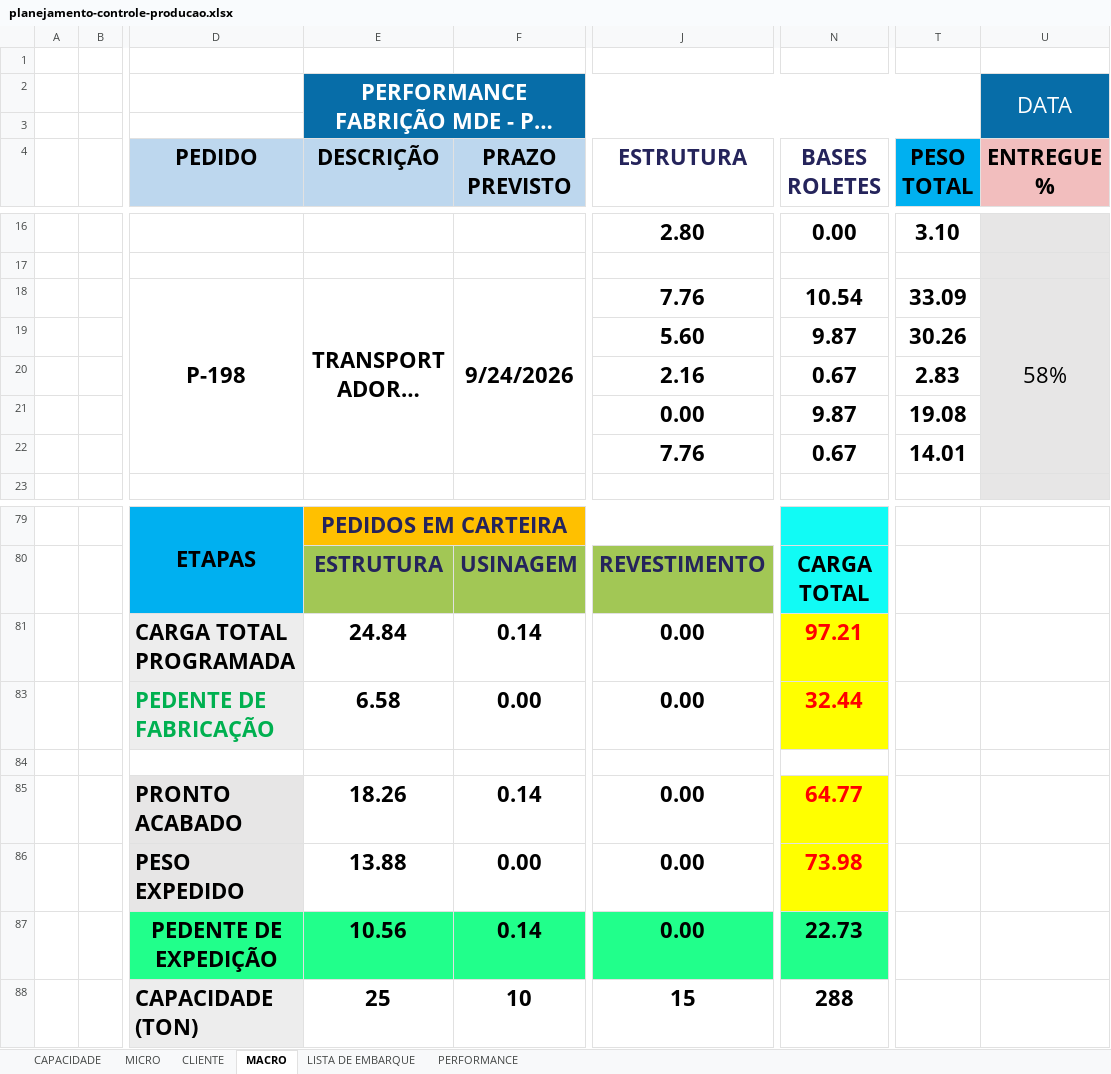
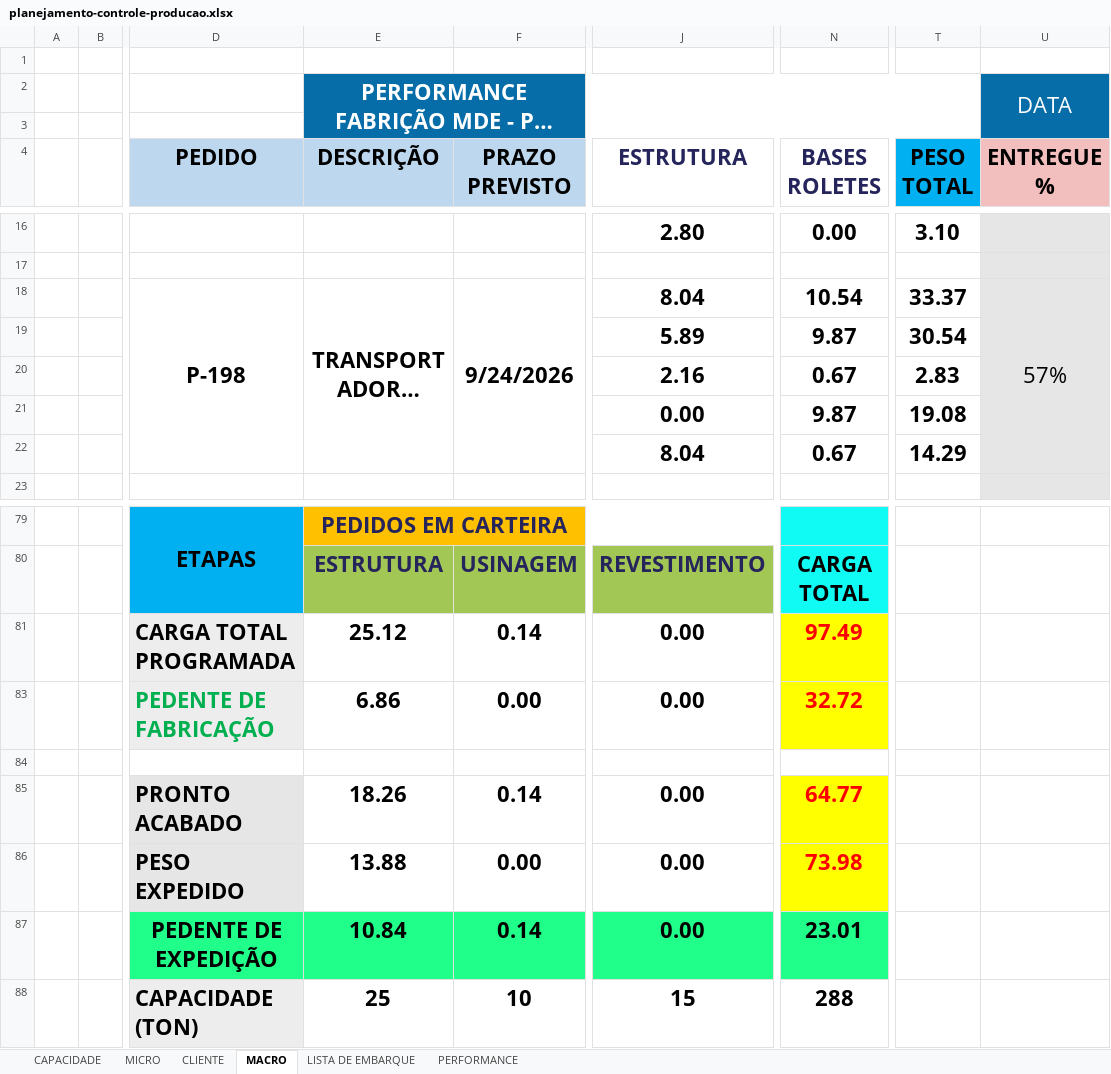
Before and after one commit to gezielseveriano-ui/Deshboardproducao, an Excel workbook: planejamento-controle-producao.xlsx, sheet MACRO, drawn as a sheet; only a part is shown, gaps mark what is left out; long unchanged cells end in …; values as stored, in another font and other column widths than the file's, no borders; charts and pictures not drawn; the diff names each change by its address in the sheet, - before the commit and + after, or states it on an @@ line.

```diff
--- a/planejamento-controle-producao.xlsx (sheet MACRO)
+++ b/planejamento-controle-producao.xlsx (sheet MACRO)
-J18 (ESTRUTURA): 7.76
+J18 (ESTRUTURA): 8.04
-T18 (PESO TOTAL): 33.09
+T18 (PESO TOTAL): 33.37
-U18 (ENTREGUE %): 58%
+U18 (ENTREGUE %): 57%
-J19 (ESTRUTURA): 5.60
+J19 (ESTRUTURA): 5.89
-T19 (PESO TOTAL): 30.26
+T19 (PESO TOTAL): 30.54
-J22 (ESTRUTURA): 7.76
+J22 (ESTRUTURA): 8.04
-T22 (PESO TOTAL): 14.01
+T22 (PESO TOTAL): 14.29
-E81 (DESCRIÇÃO): 24.84
+E81 (DESCRIÇÃO): 25.12
-N81 (BASES ROLETES): 97.21
+N81 (BASES ROLETES): 97.49
-E83 (DESCRIÇÃO): 6.58
+E83 (DESCRIÇÃO): 6.86
-N83 (BASES ROLETES): 32.44
+N83 (BASES ROLETES): 32.72
-E87 (DESCRIÇÃO): 10.56
+E87 (DESCRIÇÃO): 10.84
-N87 (BASES ROLETES): 22.73
+N87 (BASES ROLETES): 23.01
```
Also changed, not shown: sheet MICRO, sheet LISTA DE EMBARQUE, sheet PERFORMANCE, hidden cells, charts or pictures.
